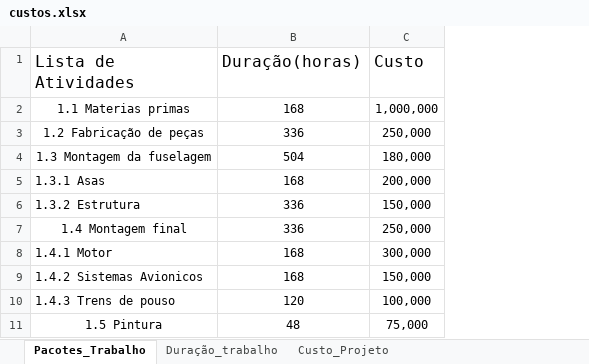
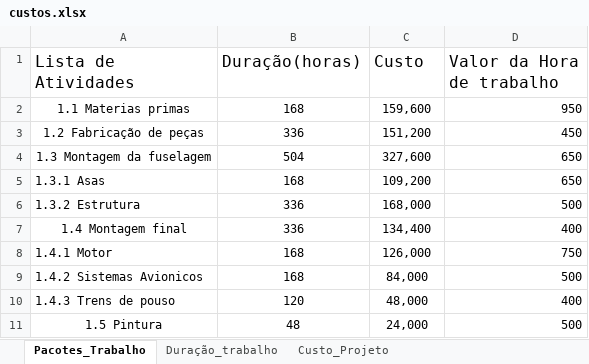
Before and after one commit to Gustavo-mp/info_aplic_aero, an Excel workbook: Pratica_01/custos.xlsx, sheet Pacotes_Trabalho, drawn as a sheet; values as stored, in another font and other column widths than the file's, no borders; the diff names each change by its address in the sheet, - before the commit and + after, or states it on an @@ line.

Commit message:
Correcao do excel

```diff
--- a/Pratica_01/custos.xlsx (sheet Pacotes_Trabalho)
+++ b/Pratica_01/custos.xlsx (sheet Pacotes_Trabalho)
+column D (Valor da Hora de trabalho), rows 2-11: 950 | 450 | 650 | 650 | 500 | 400 | 750 | 500 | 400 | 500
-C2 (Custo): 1,000,000
+C2 (Custo): 159,600
-C3 (Custo): 250,000
+C3 (Custo): 151,200
-C4 (Custo): 180,000
+C4 (Custo): 327,600
-C5 (Custo): 200,000
+C5 (Custo): 109,200
-C6 (Custo): 150,000
+C6 (Custo): 168,000
-C7 (Custo): 250,000
+C7 (Custo): 134,400
-C8 (Custo): 300,000
+C8 (Custo): 126,000
-C9 (Custo): 150,000
+C9 (Custo): 84,000
-C10 (Custo): 100,000
+C10 (Custo): 48,000
-C11 (Custo): 75,000
+C11 (Custo): 24,000
```
Also changed, not shown: sheet Custo_Projeto.
